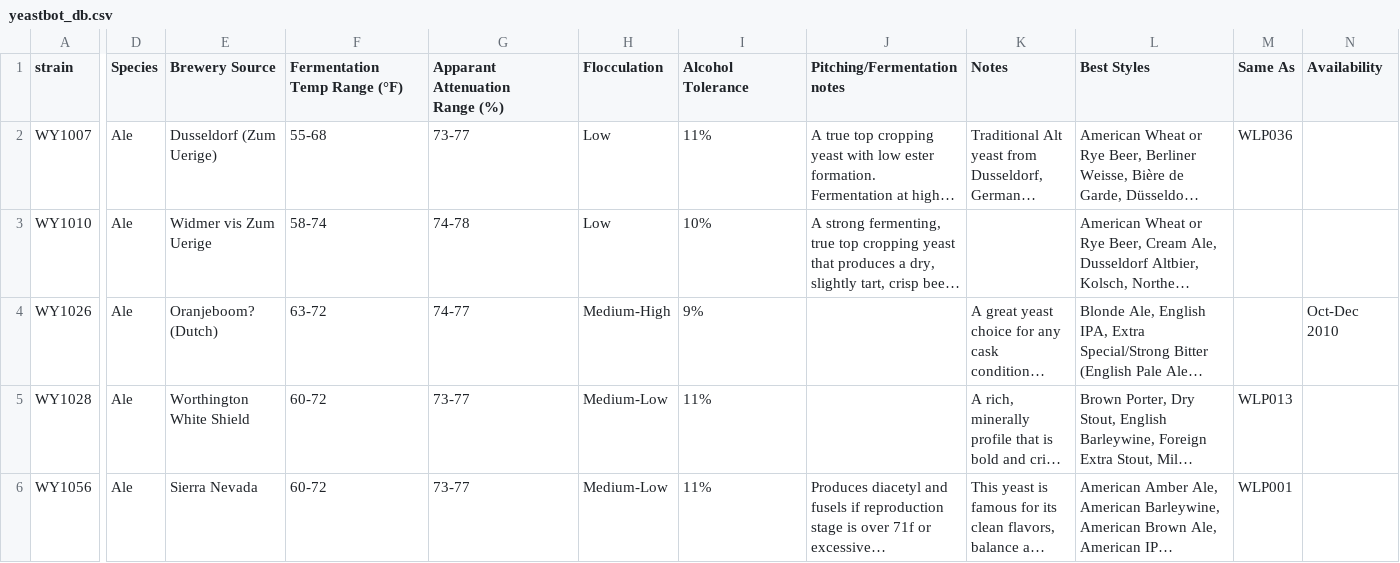
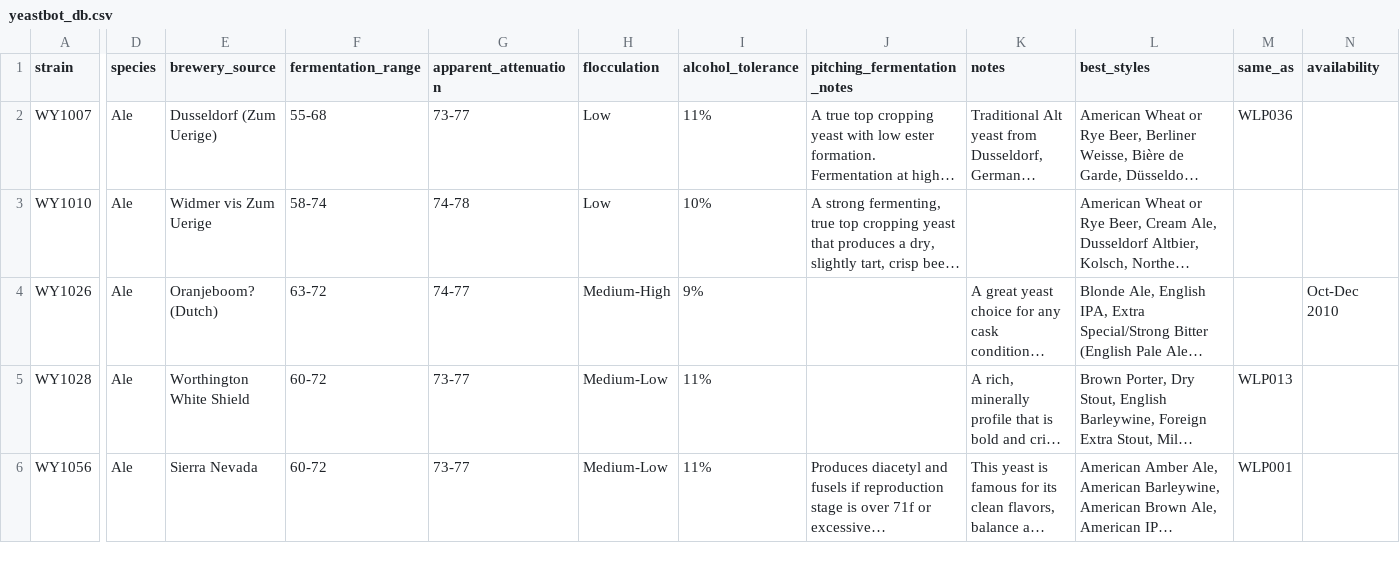
Before and after one commit to as0bu/yeastbot, a CSV file: yeastbot_app/data/yeastbot_db.csv, drawn as a sheet; only a part is shown, gaps mark what is left out; long unchanged cells end in …; ↵ is a line break in a cell; the diff covers the shown part only; the diff names each change by its address in the sheet, - before the commit and + after, or states it on an @@ line.

Commit message:
Updating columns headers to be django parsable

```diff
--- a/yeastbot_app/data/yeastbot_db.csv
+++ b/yeastbot_app/data/yeastbot_db.csv
-D1: Species
+D1: species
-E1: Brewery Source
+E1: brewery_source
-F1: Fermentation ↵ Temp Range (°F)
+F1: fermentation_range
-G1: Apparant ↵ Attenuation ↵ Range (%)
+G1: apparent_attenuation
-H1: Flocculation
+H1: flocculation
-I1: Alcohol Tolerance
+I1: alcohol_tolerance
-J1: Pitching/Fermentation notes
+J1: pitching_fermentation_notes
-K1: Notes
+K1: notes
-L1: Best Styles
+L1: best_styles
-M1: Same As
+M1: same_as
-N1: Availability
+N1: availability
```
Also changed, not shown: 1 edited cell elsewhere in this file.
